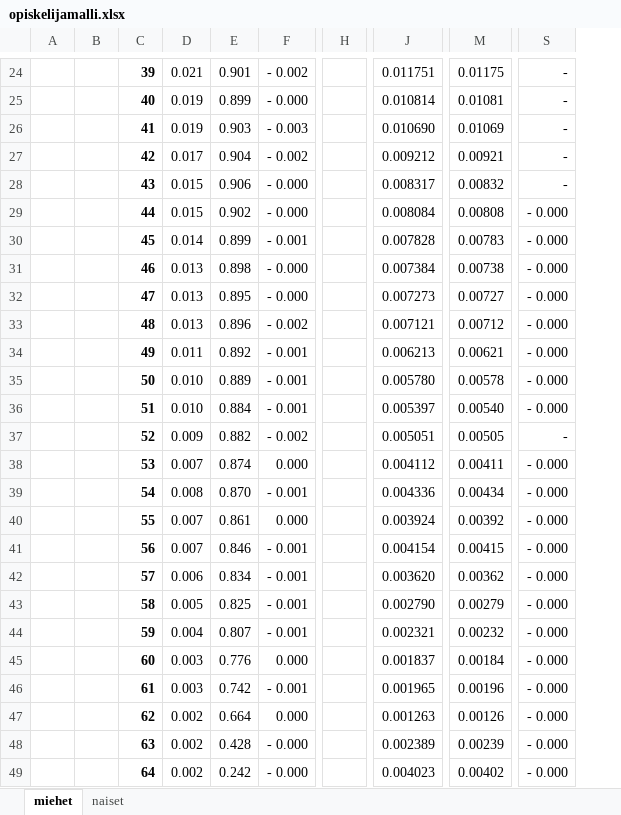
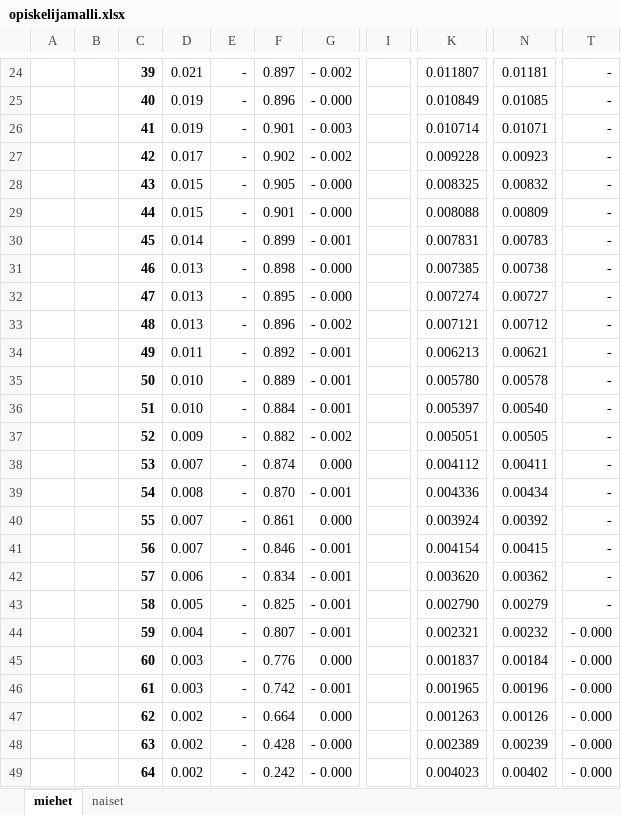
Before and after one commit to ajtanskanen/econogym, an Excel workbook: intensities/opiskelijamalli.xlsx, sheet miehet, drawn as a sheet; only a part is shown, gaps mark what is left out; values as stored, in another font and other column widths than the file's, no borders; removed rows and columns are numbered as before the commit, all else as after; the diff covers the shown part only; the diff names each change by its address in the sheet, - before the commit and + after, or states it on an @@ line.

```diff
--- a/intensities/opiskelijamalli.xlsx (sheet miehet)
+++ b/intensities/opiskelijamalli.xlsx (sheet miehet)
+column E, rows 24-49: all -
-column H, empty
+column I, empty
-F24: 0.901
+F24: 0.897
-K24: 0.011751
+K24: 0.011807
-N24: 0.01175
+N24: 0.01181
-F25: 0.899
+F25: 0.896
-K25: 0.010814
+K25: 0.010849
-N25: 0.01081
+N25: 0.01085
-F26: 0.903
+F26: 0.901
-K26: 0.010690
+K26: 0.010714
-N26: 0.01069
+N26: 0.01071
-F27: 0.904
+F27: 0.902
-K27: 0.009212
+K27: 0.009228
-N27: 0.00921
+N27: 0.00923
-F28: 0.906
+F28: 0.905
-K28: 0.008317
+K28: 0.008325
-F29: 0.902
+F29: 0.901
-K29: 0.008084
+K29: 0.008088
-N29: 0.00808
+N29: 0.00809
-T29:T36: - 0.000
+T29:T36: -
-K30: 0.007828
+K30: 0.007831
-K31: 0.007384
+K31: 0.007385
-K32: 0.007273
+K32: 0.007274
-T38:T43: - 0.000
+T38:T43: -
```
Also changed, not shown: 57 edited cells elsewhere in this sheet, sheet naiset, formulas that keep their value, intensities/armeijamalli.xlsx, intensities/outsidermalli.xlsx, 6 other files.
